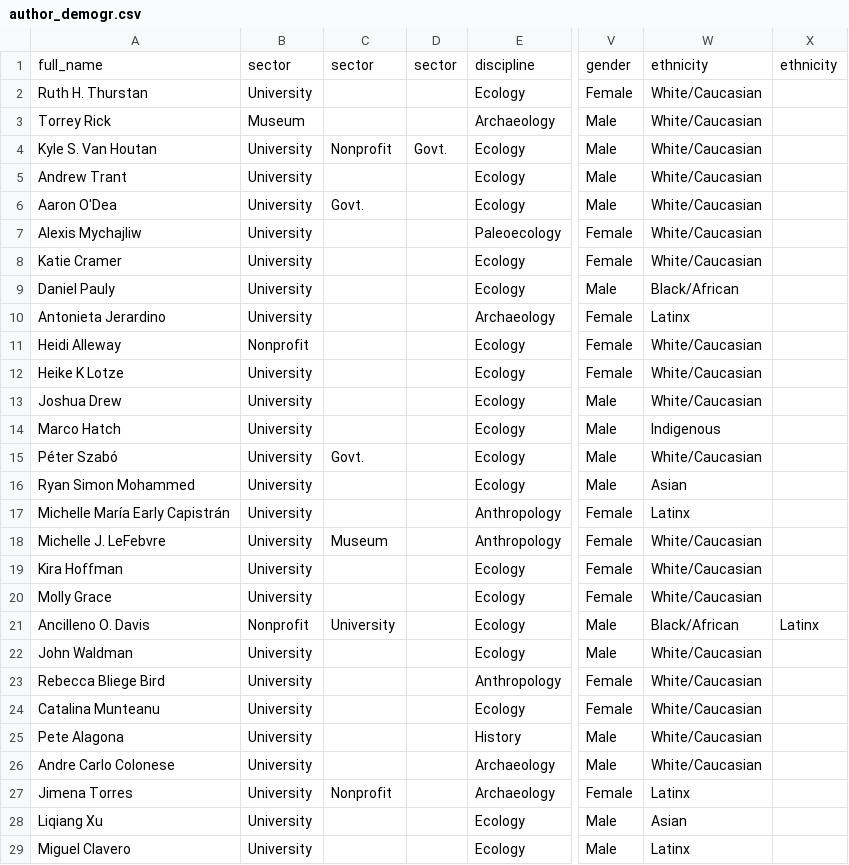
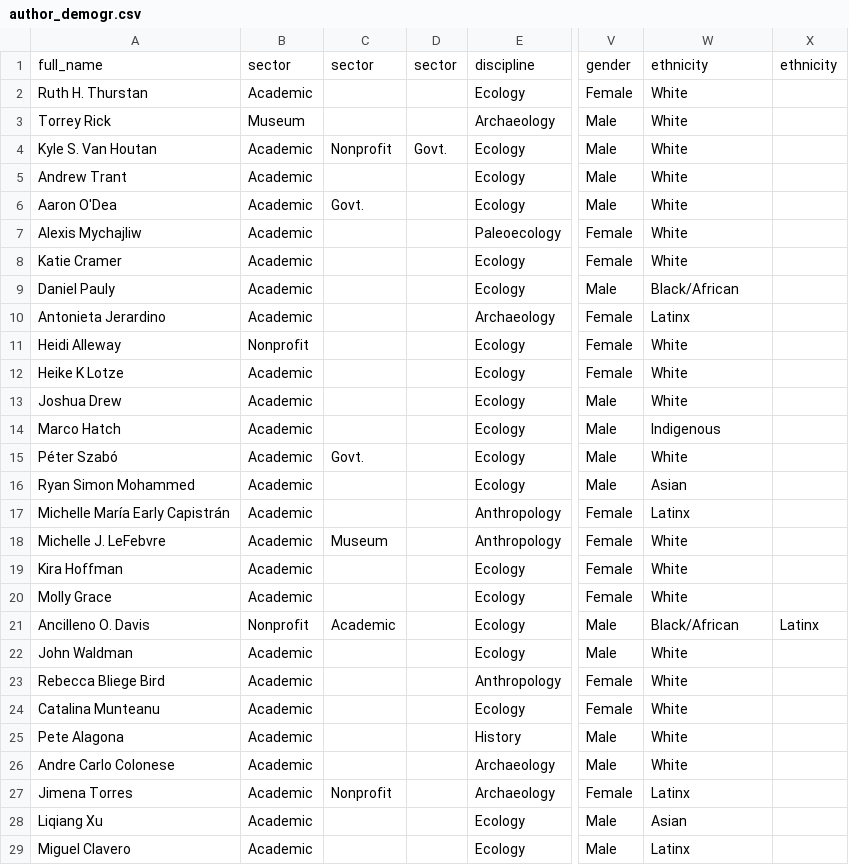
Before and after one commit to vanhoutan/historical_20Qs, a CSV file: data/author_demogr.csv, drawn as a sheet; only a part is shown, gaps mark what is left out; the diff covers the shown part only; the diff names each change by its address in the sheet, - before the commit and + after, or states it on an @@ line.

```diff
--- a/data/author_demogr.csv
+++ b/data/author_demogr.csv
-B2: University
+B2: Academic
-W2:W8: White/Caucasian
+W2:W8: White
-B4:B10: University
+B4:B10: Academic
-W11:W13: White/Caucasian
+W11:W13: White
-B12:B20: University
+B12:B20: Academic
-W15: White/Caucasian
+W15: White
-W18:W20: White/Caucasian
+W18:W20: White
-C21: University
+C21: Academic
-B22:B29: University
+B22:B29: Academic
-W22:W26: White/Caucasian
+W22:W26: White
```
Also changed, not shown: 12 edited cells elsewhere in this file, data/author_demogr1.csv, 9 other files.
